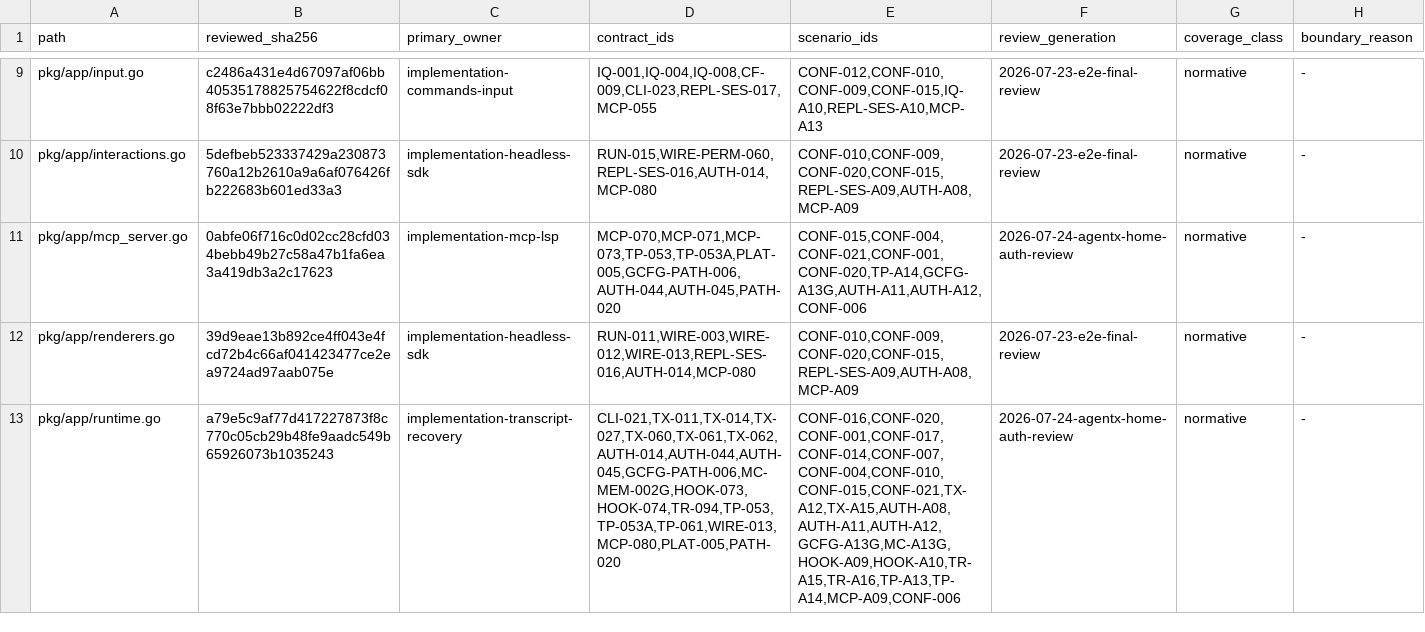
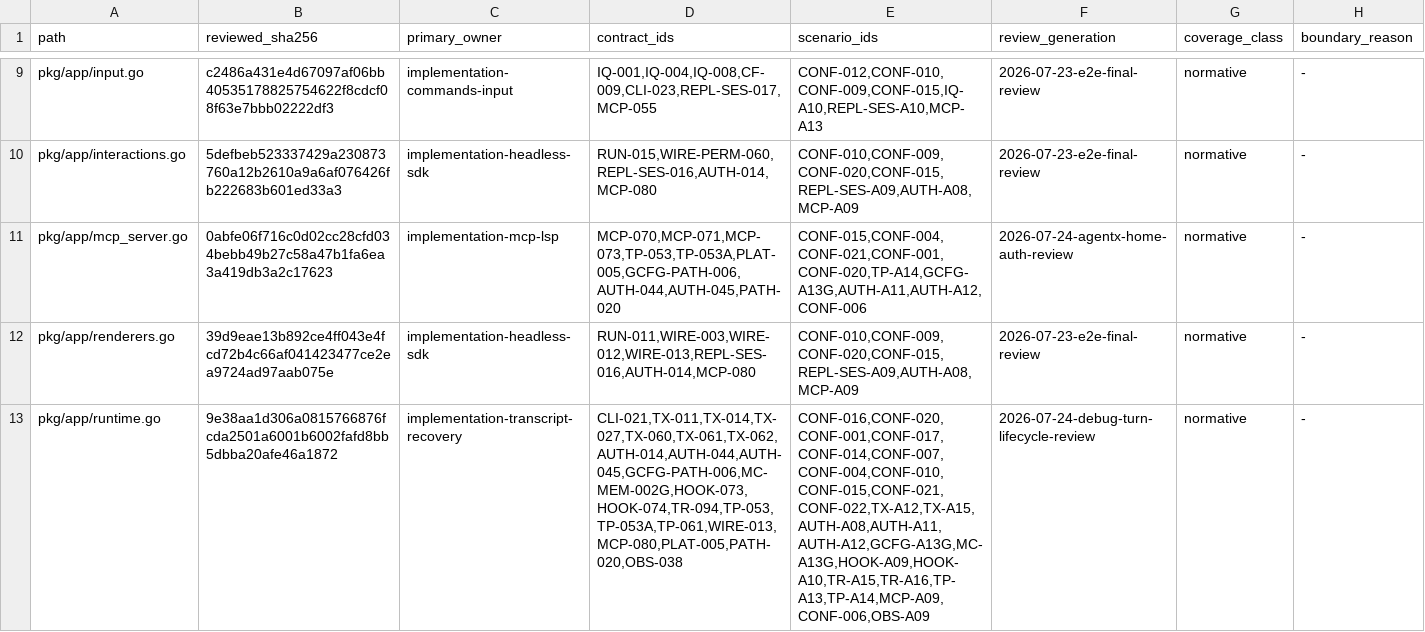
Before and after one commit to greenpau/agentx, a TSV file: .codex/skills/implementation-conformance-audit/references/source-contract-trace.tsv, drawn as a sheet; only a part is shown, gaps mark what is left out; the diff covers the shown part only.

```diff
--- a/.codex/skills/implementation-conformance-audit/references/source-contract-trace.tsv
+++ b/.codex/skills/implementation-conformance-audit/references/source-contract-trace.tsv
@@ -12,2 +12,2 @@ pkg/app/mcp_server.go	0abfe06f716c0d02cc28cfd034bebb49b27c58a47b1fa6ea3a419db3a2
 pkg/app/renderers.go	39d9eae13b892ce4ff043e4fcd72b4c66af041423477ce2ea9724ad97aab075e	implementation-headless-sdk	RUN-011,WIRE-003,WIRE-012,WIRE-013,REPL-SES-016,AUTH-014,MCP-080	CONF-010,CONF-009,CONF-020,CONF-015,REPL-SES-A09,AUTH-A08,MCP-A09	2026-07-23-e2e-final-review	normative	-
-pkg/app/runtime.go	a79e5c9af77d417227873f8c770c05cb29b48fe9aadc549b65926073b1035243	implementation-transcript-recovery	CLI-021,TX-011,TX-014,TX-027,TX-060,TX-061,TX-062,AUTH-014,AUTH-044,AUTH-045,GCFG-PATH-006,MC-MEM-002G,HOOK-073,HOOK-074,TR-094,TP-053,TP-053A,TP-061,WIRE-013,MCP-080,PLAT-005,PATH-020	CONF-016,CONF-020,CONF-001,CONF-017,CONF-014,CONF-007,CONF-004,CONF-010,CONF-015,CONF-021,TX-A12,TX-A15,AUTH-A08,AUTH-A11,AUTH-A12,GCFG-A13G,MC-A13G,HOOK-A09,HOOK-A10,TR-A15,TR-A16,TP-A13,TP-A14,MCP-A09,CONF-006	2026-07-24-agentx-home-auth-review	normative	-
+pkg/app/runtime.go	9e38aa1d306a0815766876fcda2501a6001b6002fafd8bb5dbba20afe46a1872	implementation-transcript-recovery	CLI-021,TX-011,TX-014,TX-027,TX-060,TX-061,TX-062,AUTH-014,AUTH-044,AUTH-045,GCFG-PATH-006,MC-MEM-002G,HOOK-073,HOOK-074,TR-094,TP-053,TP-053A,TP-061,WIRE-013,MCP-080,PLAT-005,PATH-020,OBS-038	CONF-016,CONF-020,CONF-001,CONF-017,CONF-014,CONF-007,CONF-004,CONF-010,CONF-015,CONF-021,CONF-022,TX-A12,TX-A15,AUTH-A08,AUTH-A11,AUTH-A12,GCFG-A13G,MC-A13G,HOOK-A09,HOOK-A10,TR-A15,TR-A16,TP-A13,TP-A14,MCP-A09,CONF-006,OBS-A09	2026-07-24-debug-turn-lifecycle-review	normative	-
```
Also changed, not shown: 1 added row and 12 edited cells elsewhere in this file, .codex/skills/implementation-conformance-audit/references/contract-scenario-coverage.tsv, .codex/skills/implementation-conformance-audit/references/source-coverage.tsv, 30 other files.
